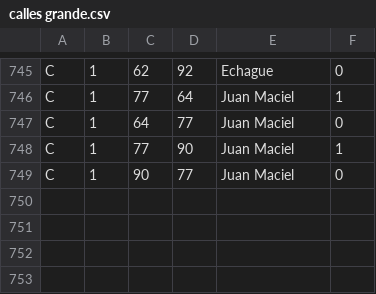
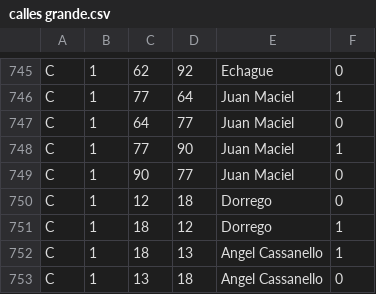
Before and after one commit to lniklison/TP-Inteligencia-artificial, a CSV file: csv/calles grande.csv, drawn as a sheet; only a part is shown, gaps mark what is left out; the diff names each change by its address in the sheet, - before the commit and + after, or states it on an @@ line.

Commit message:
csv v5

```diff
--- a/csv/calles grande.csv
+++ b/csv/calles grande.csv
+row 750: C | 1 | 12 | 18 | Dorrego | 0
+row 751: C | 1 | 18 | 12 | Dorrego | 1
+row 752: C | 1 | 18 | 13 | Angel Cassanello | 1
+row 753: C | 1 | 13 | 18 | Angel Cassanello | 0
```
